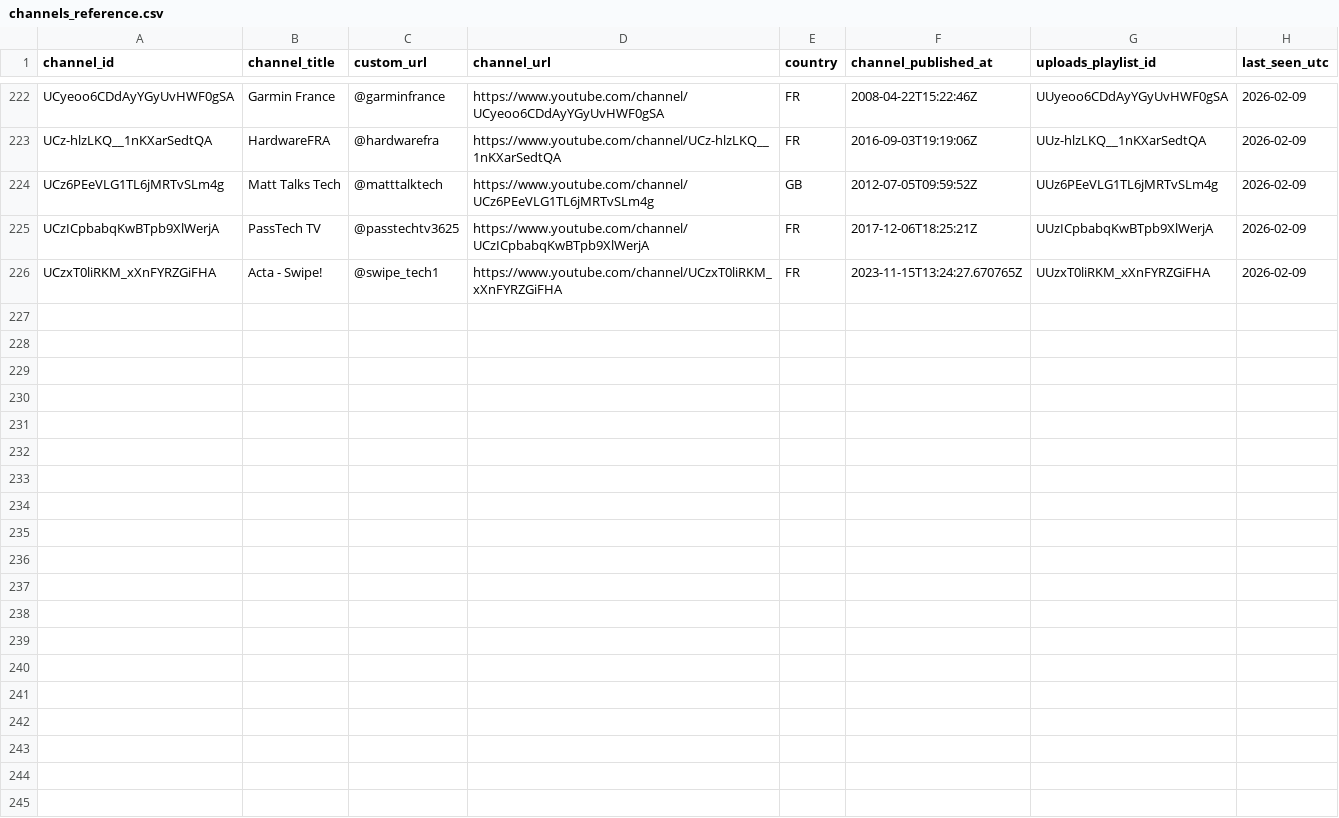
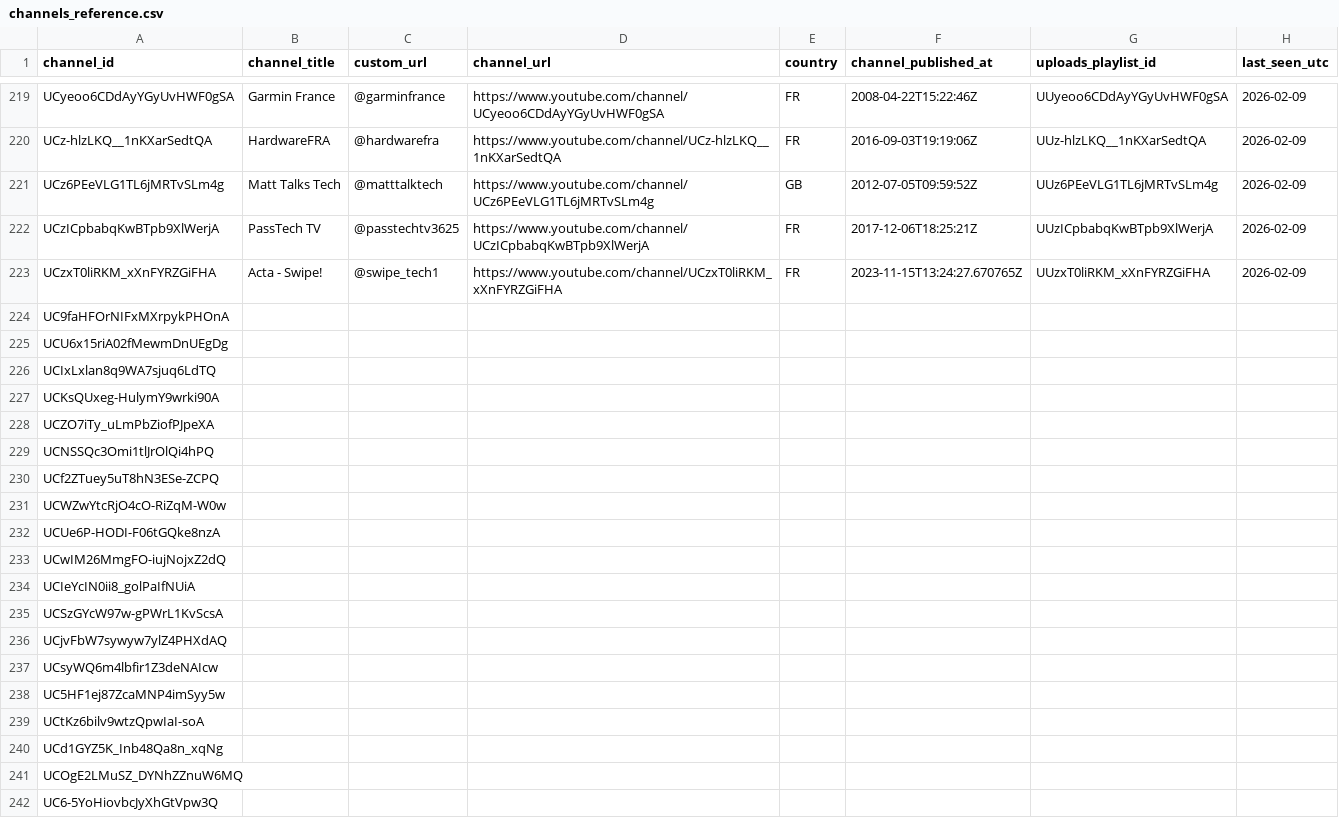
Before and after one commit to mftn-lab/youtube-daily-tracker, a CSV file: channels_reference.csv, drawn as a sheet; only a part is shown, gaps mark what is left out; the diff covers the shown part only.

```diff
--- a/channels_reference.csv
+++ b/channels_reference.csv
@@ -226 +223,20 @@ UCzICpbabqKwBTpb9XlWerjA,PassTech TV,@passtechtv3625,https://www.youtube.com/cha
 UCzxT0liRKM_xXnFYRZGiFHA,Acta - Swipe!,@swipe_tech1,https://www.youtube.com/channel/UCzxT0liRKM_xXnFYRZGiFHA,FR,2023-11-15T13:24:27.670765Z,UUzxT0liRKM_xXnFYRZGiFHA,2026-02-09
+UC9faHFOrNIFxMXrpykPHOnA
+UCU6x15riA02fMewmDnUEgDg
+UCIxLxlan8q9WA7sjuq6LdTQ
+UCKsQUxeg-HulymY9wrki90A
+UCZO7iTy_uLmPbZiofPJpeXA
+UCNSSQc3Omi1tlJrOlQi4hPQ
+UCf2ZTuey5uT8hN3ESe-ZCPQ
+UCWZwYtcRjO4cO-RiZqM-W0w
+UCUe6P-HODI-F06tGQke8nzA
+UCwIM26MmgFO-iujNojxZ2dQ
+UCIeYcIN0ii8_golPaIfNUiA
+UCSzGYcW97w-gPWrL1KvScsA
+UCjvFbW7sywyw7ylZ4PHXdAQ
+UCsyWQ6m4lbfir1Z3deNAIcw
+UC5HF1ej87ZcaMNP4imSyy5w
+UCtKz6bilv9wtzQpwIaI-soA
+UCd1GYZ5K_Inb48Qa8n_xqNg
+UCOgE2LMuSZ_DYNhZZnuW6MQ
+UC6-5YoHiovbcJyXhGtVpw3Q
```
Also changed, not shown: 10 added rows and 3 removed rows elsewhere in this file.
